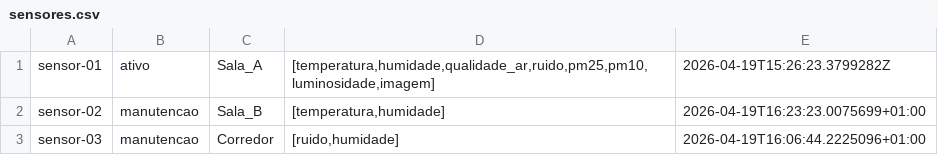
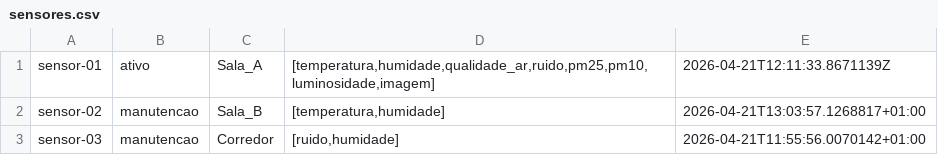
Before and after one commit to PedroSousa-dev13/Sistemas_Distribuidos, a CSV file: sensores.csv, drawn as a sheet.

```diff
--- a/sensores.csv
+++ b/sensores.csv
@@ -1,3 +1,3 @@
-sensor-01|ativo|Sala_A|[temperatura,humidade,qualidade_ar,ruido,pm25,pm10,luminosidade,imagem]|2026-04-19T15:26:23.3799282Z
-sensor-02|manutencao|Sala_B|[temperatura,humidade]|2026-04-19T16:23:23.0075699+01:00
-sensor-03|manutencao|Corredor|[ruido,humidade]|2026-04-19T16:06:44.2225096+01:00
+sensor-01|ativo|Sala_A|[temperatura,humidade,qualidade_ar,ruido,pm25,pm10,luminosidade,imagem]|2026-04-21T12:11:33.8671139Z
+sensor-02|manutencao|Sala_B|[temperatura,humidade]|2026-04-21T13:03:57.1268817+01:00
+sensor-03|manutencao|Corredor|[ruido,humidade]|2026-04-21T11:55:56.0070142+01:00
```
Also changed, not shown: 23 other files.
